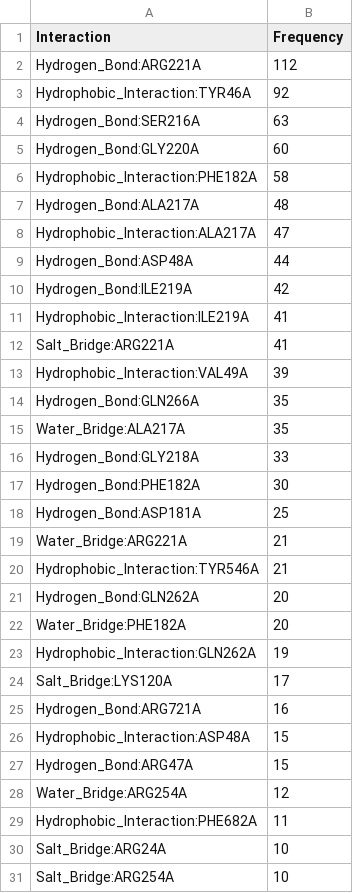
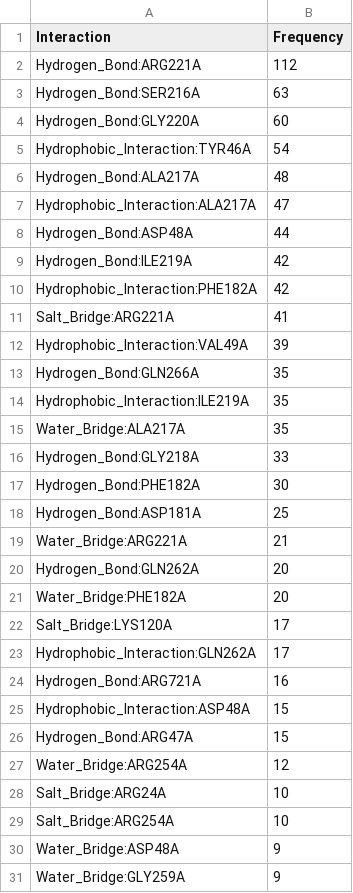
Before and after one commit to michabirklbauer/protein_docking, a CSV file: data/protein-tyrosine_phosphatase_1B/results/protein-tyrosine_phosphatase_1B_freq.csv, drawn as a sheet; only a part is shown; the shorter side is filled out with more unchanged rows; the diff covers the shown part only.

Commit message:
bump PTP1B results to newer version

```diff
--- a/data/protein-tyrosine_phosphatase_1B/results/protein-tyrosine_phosphatase_1B_freq.csv
+++ b/data/protein-tyrosine_phosphatase_1B/results/protein-tyrosine_phosphatase_1B_freq.csv
@@ -2,6 +2,5 @@ Interaction;Frequency
 Hydrogen_Bond:ARG221A;112
-Hydrophobic_Interaction:TYR46A;92
 Hydrogen_Bond:SER216A;63
 Hydrogen_Bond:GLY220A;60
-Hydrophobic_Interaction:PHE182A;58
+Hydrophobic_Interaction:TYR46A;54
 Hydrogen_Bond:ALA217A;48
@@ -10,3 +9,3 @@ Hydrogen_Bond:ASP48A;44
 Hydrogen_Bond:ILE219A;42
-Hydrophobic_Interaction:ILE219A;41
+Hydrophobic_Interaction:PHE182A;42
 Salt_Bridge:ARG221A;41
@@ -14,2 +13,3 @@ Hydrophobic_Interaction:VAL49A;39
 Hydrogen_Bond:GLN266A;35
+Hydrophobic_Interaction:ILE219A;35
 Water_Bridge:ALA217A;35
@@ -19,7 +19,6 @@ Hydrogen_Bond:ASP181A;25
 Water_Bridge:ARG221A;21
-Hydrophobic_Interaction:TYR546A;21
 Hydrogen_Bond:GLN262A;20
 Water_Bridge:PHE182A;20
-Hydrophobic_Interaction:GLN262A;19
 Salt_Bridge:LYS120A;17
+Hydrophobic_Interaction:GLN262A;17
 Hydrogen_Bond:ARG721A;16
@@ -28,3 +27,2 @@ Hydrogen_Bond:ARG47A;15
 Water_Bridge:ARG254A;12
-Hydrophobic_Interaction:PHE682A;11
 Salt_Bridge:ARG24A;10
```
Also changed, not shown: 8 added rows, 6 removed rows and 1 moved row elsewhere in this file, 11 other files.
